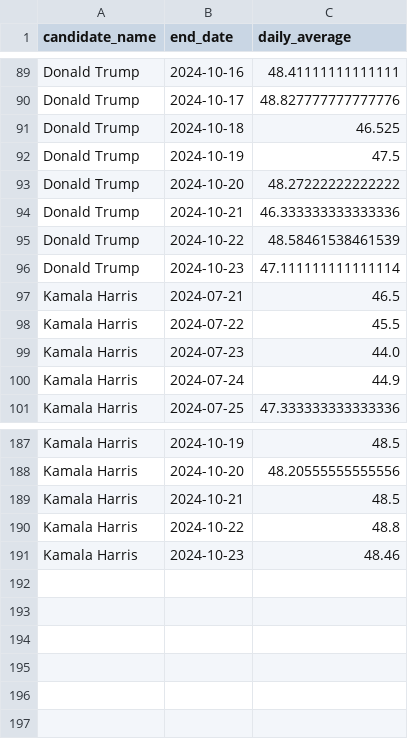
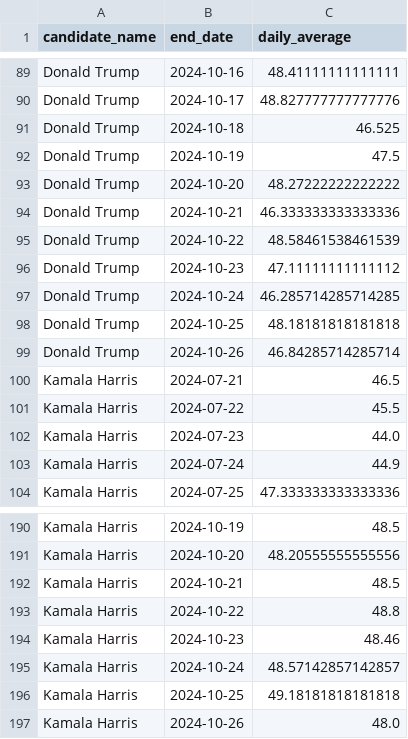
Before and after one commit to wh33les/us-election-forecast-2024, a CSV file: data/polling_averages_cache.csv, drawn as a sheet; only a part is shown, gaps mark what is left out.

```diff
--- a/data/polling_averages_cache.csv
+++ b/data/polling_averages_cache.csv
@@ -95,3 +95,6 @@ Donald Trump,2024-10-21,46.333333333333336
 Donald Trump,2024-10-22,48.58461538461539
-Donald Trump,2024-10-23,47.111111111111114
+Donald Trump,2024-10-23,47.11111111111112
+Donald Trump,2024-10-24,46.285714285714285
+Donald Trump,2024-10-25,48.18181818181818
+Donald Trump,2024-10-26,46.84285714285714
 Kamala Harris,2024-07-21,46.5
@@ -191 +194,4 @@ Kamala Harris,2024-10-22,48.8
 Kamala Harris,2024-10-23,48.46
+Kamala Harris,2024-10-24,48.57142857142857
+Kamala Harris,2024-10-25,49.18181818181818
+Kamala Harris,2024-10-26,48.0
```
Also changed, not shown: data/election_forecast_2024_comprehensive.csv, 8 other files.
